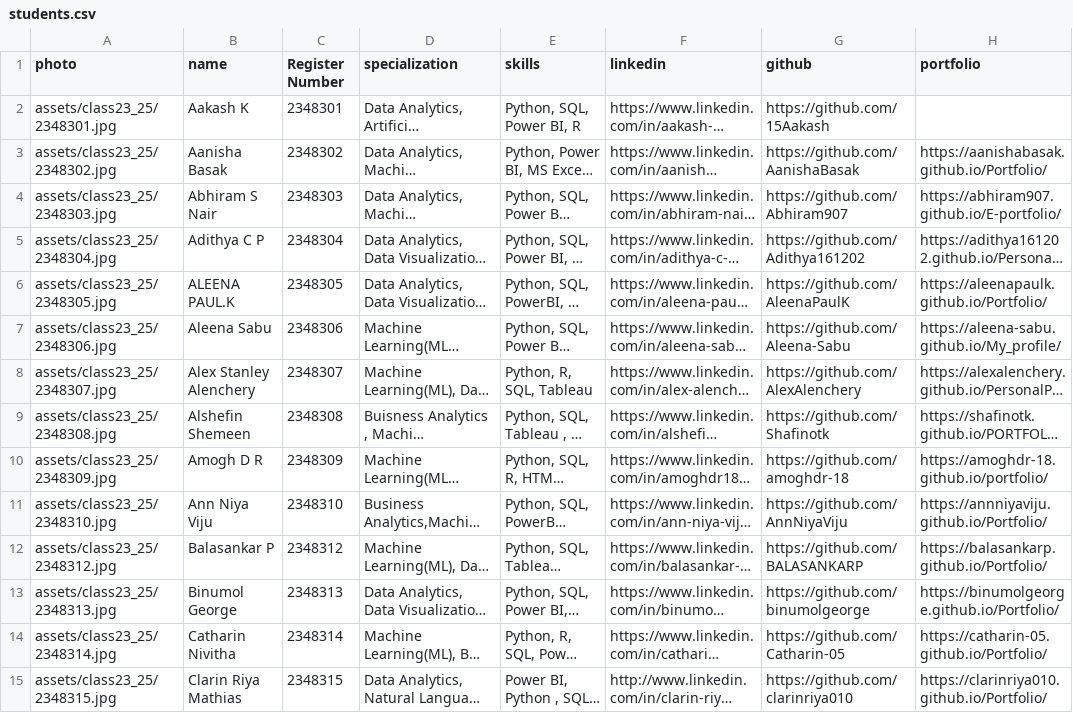
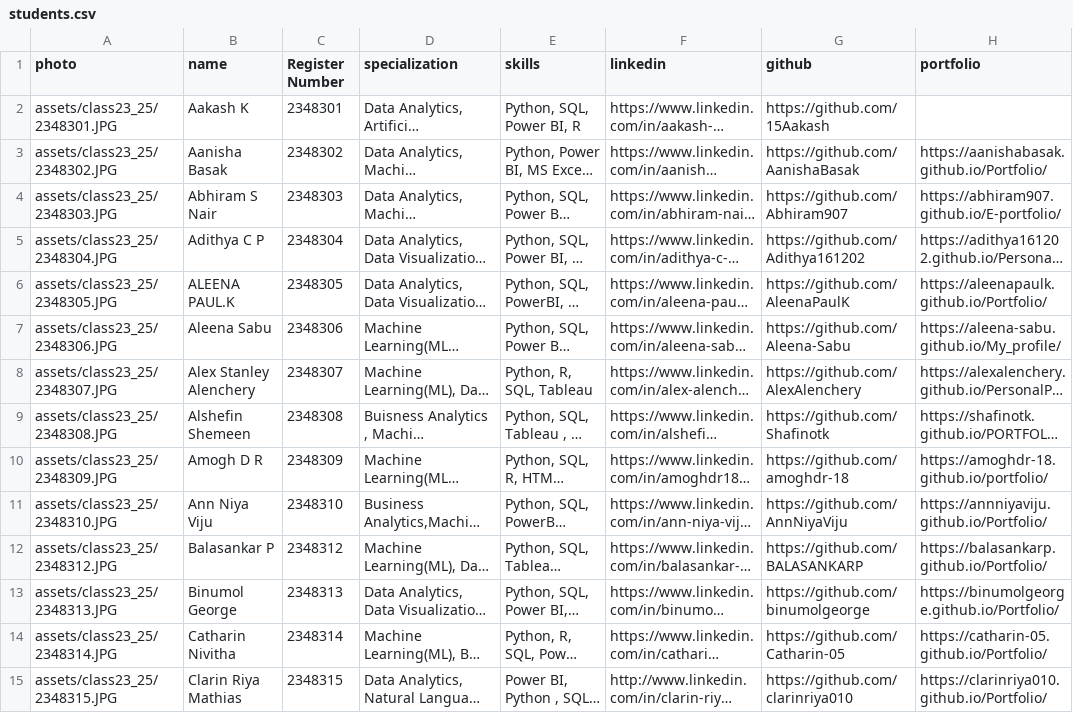
Before and after one commit to Catharin-05/Student-profiles-MDS23-25, a CSV file: assets/data/students.csv, drawn as a sheet; only a part is shown; long unchanged cells end in …; the diff covers the shown part only; the diff names each change by its address in the sheet, - before the commit and + after, or states it on an @@ line.

Commit message:
Updated images

```diff
--- a/assets/data/students.csv
+++ b/assets/data/students.csv
-A2 (photo): assets/class23_25/2348301.jpg
+A2 (photo): assets/class23_25/2348301.JPG
-A3 (photo): assets/class23_25/2348302.jpg
+A3 (photo): assets/class23_25/2348302.JPG
-A4 (photo): assets/class23_25/2348303.jpg
+A4 (photo): assets/class23_25/2348303.JPG
-A5 (photo): assets/class23_25/2348304.jpg
+A5 (photo): assets/class23_25/2348304.JPG
-A6 (photo): assets/class23_25/2348305.jpg
+A6 (photo): assets/class23_25/2348305.JPG
-A7 (photo): assets/class23_25/2348306.jpg
+A7 (photo): assets/class23_25/2348306.JPG
-A8 (photo): assets/class23_25/2348307.jpg
+A8 (photo): assets/class23_25/2348307.JPG
-A9 (photo): assets/class23_25/2348308.jpg
+A9 (photo): assets/class23_25/2348308.JPG
-A10 (photo): assets/class23_25/2348309.jpg
+A10 (photo): assets/class23_25/2348309.JPG
-A11 (photo): assets/class23_25/2348310.jpg
+A11 (photo): assets/class23_25/2348310.JPG
-A12 (photo): assets/class23_25/2348312.jpg
+A12 (photo): assets/class23_25/2348312.JPG
-A13 (photo): assets/class23_25/2348313.jpg
+A13 (photo): assets/class23_25/2348313.JPG
-A14 (photo): assets/class23_25/2348314.jpg
+A14 (photo): assets/class23_25/2348314.JPG
-A15 (photo): assets/class23_25/2348315.jpg
+A15 (photo): assets/class23_25/2348315.JPG
```
Also changed, not shown: 107 edited cells elsewhere in this file.
